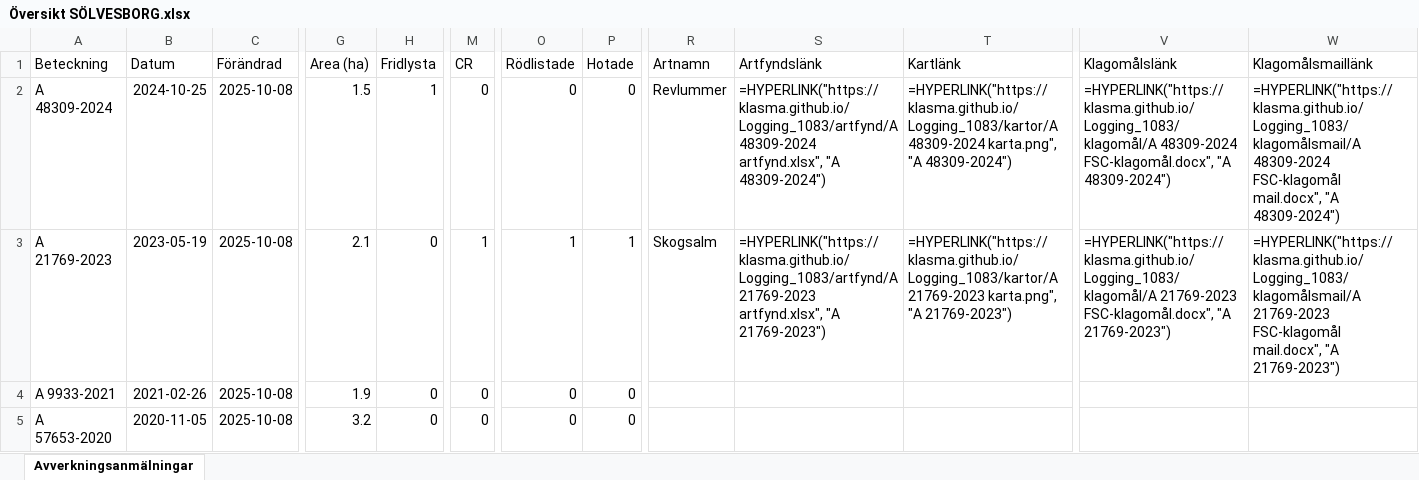
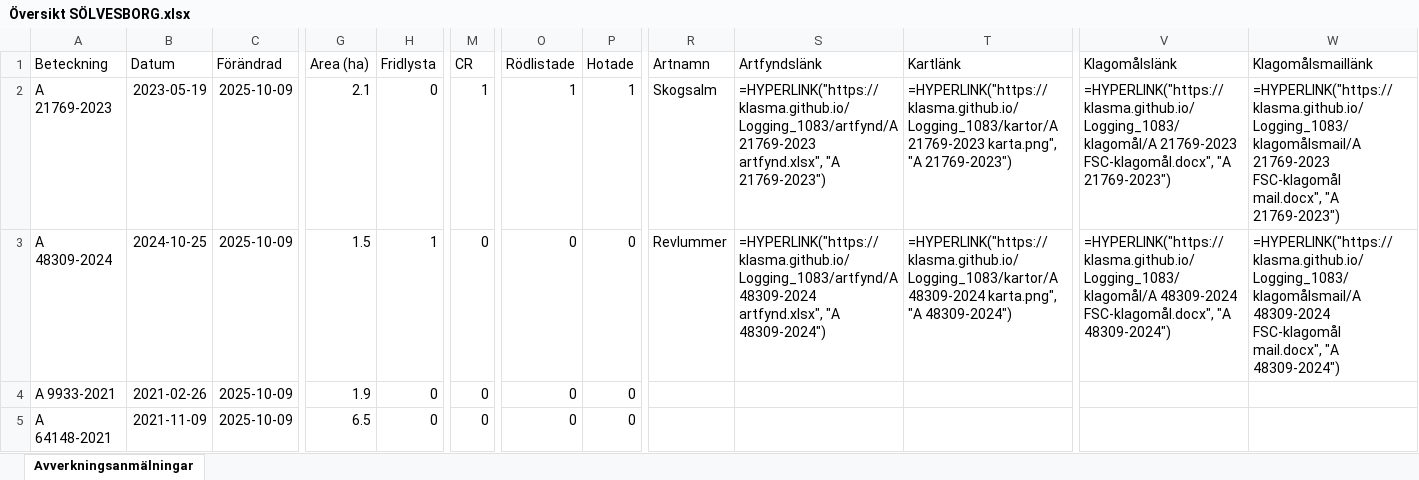
Before and after one commit to klasma/Logging_1083, an Excel workbook: Översikt SÖLVESBORG.xlsx, sheet Avverkningsanmälningar, drawn as a sheet; only a part is shown, gaps mark what is left out; values as stored, in another font and other column widths than the file's, no borders; formulas without a stored value are shown as written; the diff covers the shown part only; the diff names each change by its address in the sheet, - before the commit and + after, or states it on an @@ line.

```diff
--- a/Översikt SÖLVESBORG.xlsx (sheet Avverkningsanmälningar)
+++ b/Översikt SÖLVESBORG.xlsx (sheet Avverkningsanmälningar)
-A2 (Beteckning): A 48309-2024
+A2 (Beteckning): A 21769-2023
-B2 (Datum): 2024-10-25
+B2 (Datum): 2023-05-19
-C2:C5 (Förändrad): 2025-10-08
+C2:C5 (Förändrad): 2025-10-09
-G2 (Area (ha)): 1.5
+G2 (Area (ha)): 2.1
-H2 (Fridlysta): 1
+H2 (Fridlysta): 0
-M2 (CR): 0
+M2 (CR): 1
-O2 (Rödlistade): 0
+O2 (Rödlistade): 1
-P2 (Hotade): 0
+P2 (Hotade): 1
-R2 (Artnamn): Revlummer
+R2 (Artnamn): Skogsalm
-S2 (Artfyndslänk): =HYPERLINK("https://klasma.github.io/Logging_1083/artfynd/A 48309-2024 artfynd.xlsx", "A 48309-2024")
+S2 (Artfyndslänk): =HYPERLINK("https://klasma.github.io/Logging_1083/artfynd/A 21769-2023 artfynd.xlsx", "A 21769-2023")
-T2 (Kartlänk): =HYPERLINK("https://klasma.github.io/Logging_1083/kartor/A 48309-2024 karta.png", "A 48309-2024")
+T2 (Kartlänk): =HYPERLINK("https://klasma.github.io/Logging_1083/kartor/A 21769-2023 karta.png", "A 21769-2023")
-V2 (Klagomålslänk): =HYPERLINK("https://klasma.github.io/Logging_1083/klagomål/A 48309-2024 FSC-klagomål.docx", "A 48309-2024")
+V2 (Klagomålslänk): =HYPERLINK("https://klasma.github.io/Logging_1083/klagomål/A 21769-2023 FSC-klagomål.docx", "A 21769-2023")
-W2 (Klagomålsmaillänk): =HYPERLINK("https://klasma.github.io/Logging_1083/klagomålsmail/A 48309-2024 FSC-klagomål mail.docx", "A 48309-2024")
+W2 (Klagomålsmaillänk): =HYPERLINK("https://klasma.github.io/Logging_1083/klagomålsmail/A 21769-2023 FSC-klagomål mail.docx", "A 21769-2023")
-A3 (Beteckning): A 21769-2023
+A3 (Beteckning): A 48309-2024
-B3 (Datum): 2023-05-19
+B3 (Datum): 2024-10-25
-G3 (Area (ha)): 2.1
+G3 (Area (ha)): 1.5
-H3 (Fridlysta): 0
+H3 (Fridlysta): 1
-M3 (CR): 1
+M3 (CR): 0
-O3 (Rödlistade): 1
+O3 (Rödlistade): 0
-P3 (Hotade): 1
+P3 (Hotade): 0
-R3 (Artnamn): Skogsalm
+R3 (Artnamn): Revlummer
-S3 (Artfyndslänk): =HYPERLINK("https://klasma.github.io/Logging_1083/artfynd/A 21769-2023 artfynd.xlsx", "A 21769-2023")
+S3 (Artfyndslänk): =HYPERLINK("https://klasma.github.io/Logging_1083/artfynd/A 48309-2024 artfynd.xlsx", "A 48309-2024")
-T3 (Kartlänk): =HYPERLINK("https://klasma.github.io/Logging_1083/kartor/A 21769-2023 karta.png", "A 21769-2023")
+T3 (Kartlänk): =HYPERLINK("https://klasma.github.io/Logging_1083/kartor/A 48309-2024 karta.png", "A 48309-2024")
-V3 (Klagomålslänk): =HYPERLINK("https://klasma.github.io/Logging_1083/klagomål/A 21769-2023 FSC-klagomål.docx", "A 21769-2023")
+V3 (Klagomålslänk): =HYPERLINK("https://klasma.github.io/Logging_1083/klagomål/A 48309-2024 FSC-klagomål.docx", "A 48309-2024")
-W3 (Klagomålsmaillänk): =HYPERLINK("https://klasma.github.io/Logging_1083/klagomålsmail/A 21769-2023 FSC-klagomål mail.docx", "A 21769-2023")
+W3 (Klagomålsmaillänk): =HYPERLINK("https://klasma.github.io/Logging_1083/klagomålsmail/A 48309-2024 FSC-klagomål mail.docx", "A 48309-2024")
-A5 (Beteckning): A 57653-2020
+A5 (Beteckning): A 64148-2021
-B5 (Datum): 2020-11-05
+B5 (Datum): 2021-11-09
-G5 (Area (ha)): 3.2
+G5 (Area (ha)): 6.5
```
Also changed, not shown: 322 edited cells elsewhere in this sheet, artfynd/A 21769-2023 artfynd.xlsx, artfynd/A 48309-2024 artfynd.xlsx, 9 other files.
